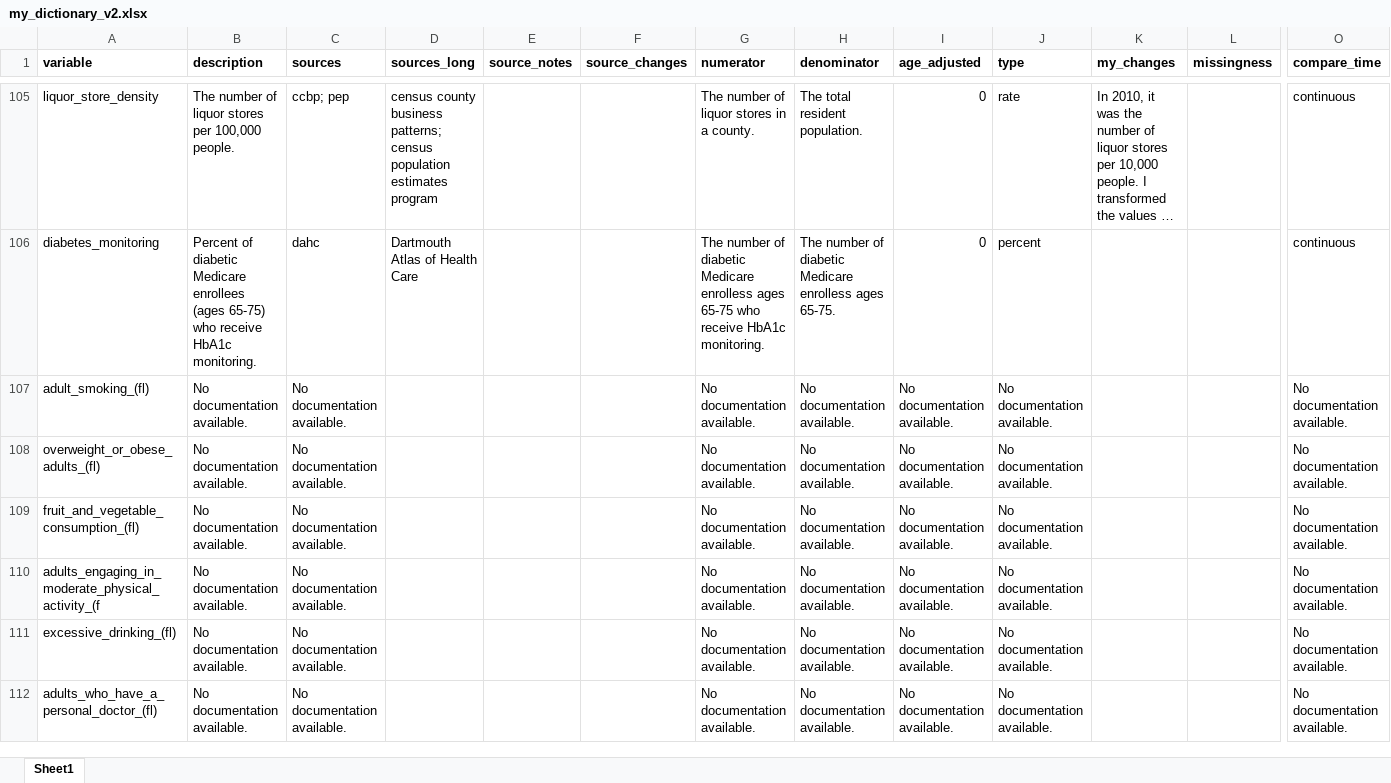
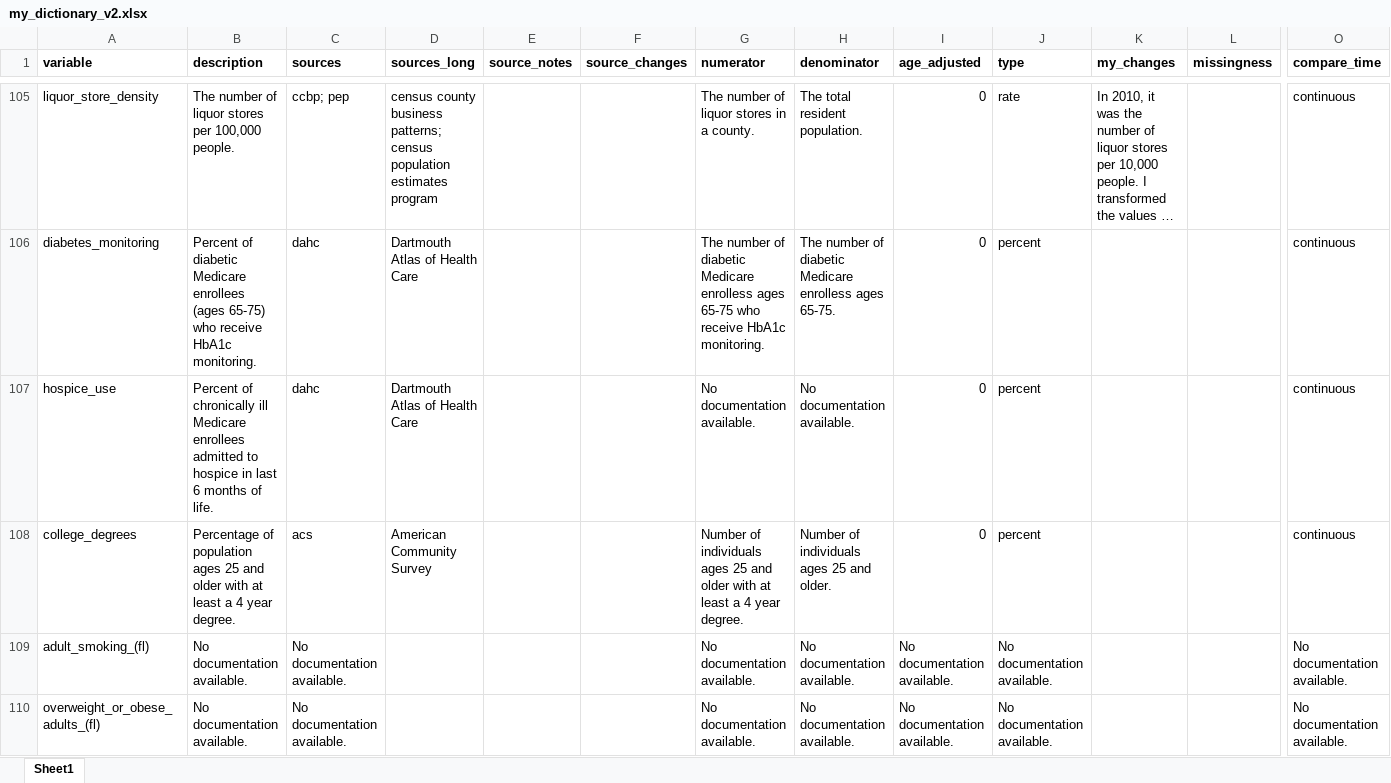
Before and after one commit to jrisi256/incarceration, an Excel workbook: health_data/src/my_dictionary_v2.xlsx, sheet Sheet1, drawn as a sheet; only a part is shown, gaps mark what is left out; the shorter side is filled out with more unchanged rows; long unchanged cells end in …; values as stored, in another font and other column widths than the file's, no borders; rows hold the shown columns only; the diff names each change by its address in the sheet, - before the commit and + after, or states it on an @@ line.

Commit message:
Had some weird glitches that I fixed. Only added a few more variables.

```diff
--- a/health_data/src/my_dictionary_v2.xlsx (sheet Sheet1)
+++ b/health_data/src/my_dictionary_v2.xlsx (sheet Sheet1)
+row 107: hospice_use | Percent of chronically ill Medicare enrollees admitted to hospice in last 6 months of life. | dahc | Dartmouth Atlas of Health Care |  |  | No documentation available. | No documentation available. | 0 | percent |  |  | continuous
+row 108: college_degrees | Percentage of population ages 25 and older with at least a 4 year degree. | acs | American Community Survey |  |  | Number of individuals ages 25 and older with at least a 4 year degree. | Number of individuals ages 25 and older. | 0 | percent |  |  | continuous
```
Also changed, not shown: health_data/src/my_dictionary.xlsx, 1 other file.
